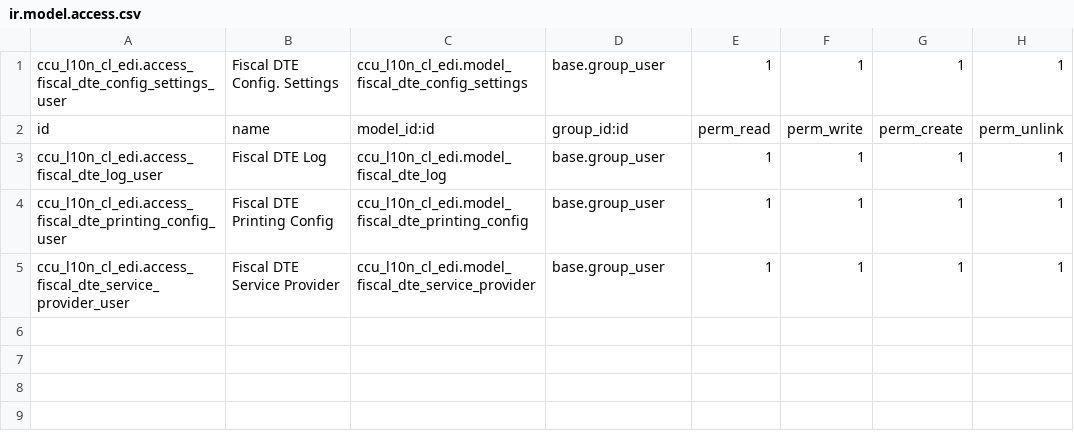
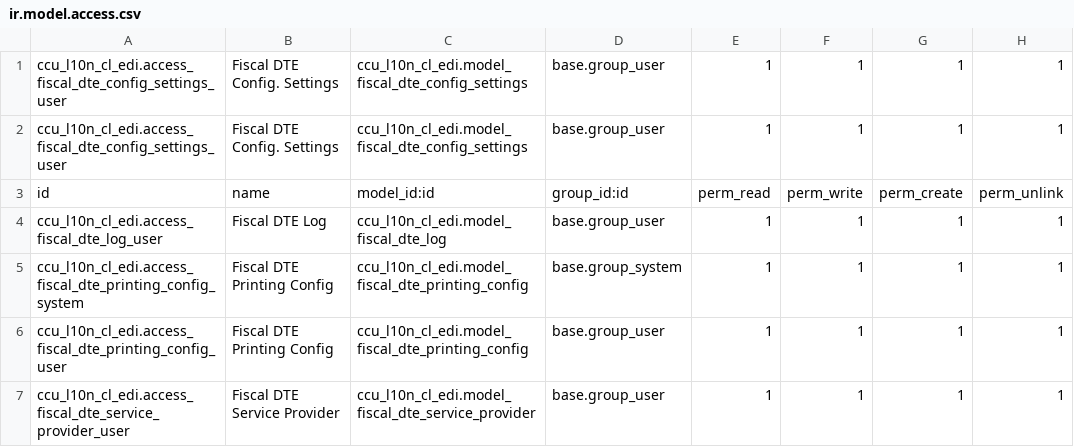
Before and after one commit to marcobustamanteab/odoo-pos, a CSV file: src/custom-addons/ccu_l10n_cl_edi/security/ir.model.access.csv, drawn as a sheet.

Commit message:
[FIX] Ajuste de permisos de fiscal dte printing config

```diff
--- a/src/custom-addons/ccu_l10n_cl_edi/security/ir.model.access.csv
+++ b/src/custom-addons/ccu_l10n_cl_edi/security/ir.model.access.csv
@@ -1,4 +1,6 @@
 ccu_l10n_cl_edi.access_fiscal_dte_config_settings_user,Fiscal DTE Config. Settings,ccu_l10n_cl_edi.model_fiscal_dte_config_settings,base.group_user,1,1,1,1
+ccu_l10n_cl_edi.access_fiscal_dte_config_settings_user,Fiscal DTE Config. Settings,ccu_l10n_cl_edi.model_fiscal_dte_config_settings,base.group_user,1,1,1,1
 id,name,model_id:id,group_id:id,perm_read,perm_write,perm_create,perm_unlink
 ccu_l10n_cl_edi.access_fiscal_dte_log_user,"Fiscal DTE Log",ccu_l10n_cl_edi.model_fiscal_dte_log,base.group_user,1,1,1,1
+ccu_l10n_cl_edi.access_fiscal_dte_printing_config_system,Fiscal DTE Printing Config,ccu_l10n_cl_edi.model_fiscal_dte_printing_config,base.group_system,1,1,1,1
 ccu_l10n_cl_edi.access_fiscal_dte_printing_config_user,Fiscal DTE Printing Config,ccu_l10n_cl_edi.model_fiscal_dte_printing_config,base.group_user,1,1,1,1
```
